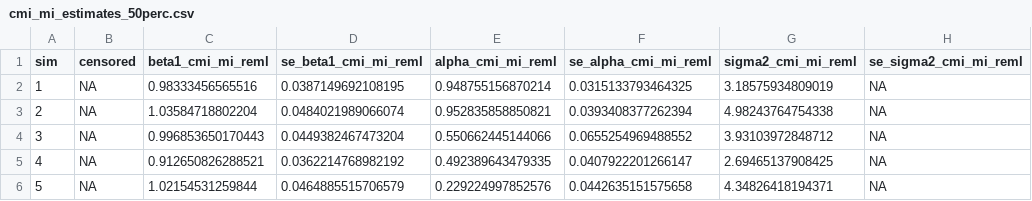
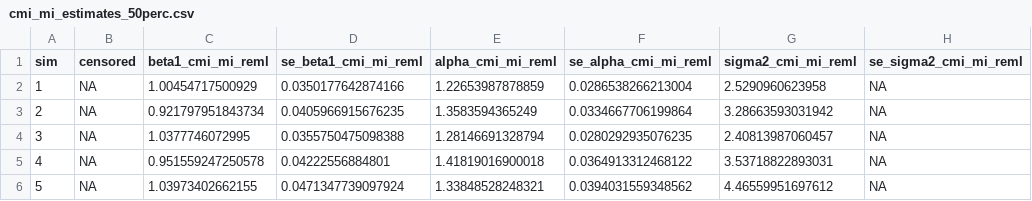
Before and after one commit to Tanya-Garcia-Lab/ACEimpute, a CSV file: Manuscript_Simulations/Correctly_Specified_Imputation_Model/sim_results/cmi_mi_estimates_50perc.csv, drawn as a sheet.

Commit message:
Reran with imputeCensoRd

```diff
--- a/Manuscript_Simulations/Correctly_Specified_Imputation_Model/sim_results/cmi_mi_estimates_50perc.csv
+++ b/Manuscript_Simulations/Correctly_Specified_Imputation_Model/sim_results/cmi_mi_estimates_50perc.csv
@@ -1,6 +1,6 @@
 "sim","censored","beta1_cmi_mi_reml","se_beta1_cmi_mi_reml","alpha_cmi_mi_reml","se_alpha_cmi_mi_reml","sigma2_cmi_mi_reml","se_sigma2_cmi_mi_reml"
-1,NA,0.98333456565516,0.0387149692108195,0.948755156870214,0.0315133793464325,3.18575934809019,NA
-2,NA,1.03584718802204,0.0484021989066074,0.952835858850821,0.0393408377262394,4.98243764754338,NA
-3,NA,0.996853650170443,0.0449382467473204,0.550662445144066,0.0655254969488552,3.93103972848712,NA
-4,NA,0.912650826288521,0.0362214768982192,0.492389643479335,0.0407922201266147,2.69465137908425,NA
-5,NA,1.02154531259844,0.0464885515706579,0.229224997852576,0.0442635151575658,4.34826418194371,NA
+1,NA,1.00454717500929,0.0350177642874166,1.22653987878859,0.0286538266213004,2.5290960623958,NA
+2,NA,0.921797951843734,0.0405966915676235,1.3583594365249,0.0334667706199864,3.28663593031942,NA
+3,NA,1.0377746072995,0.0355750475098388,1.28146691328794,0.0280292935076235,2.40813987060457,NA
+4,NA,0.951559247250578,0.04222556884801,1.41819016900018,0.0364913312468122,3.53718822893031,NA
+5,NA,1.03973402662155,0.0471347739097924,1.33848528248321,0.0394031559348562,4.46559951697612,NA
```
Also changed, not shown: Manuscript_Simulations/Correctly_Specified_Imputation_Model/sim_results/cmi_mi_estimates_25perc.csv, Manuscript_Simulations/Correctly_Specified_Imputation_Model/sim_results/cmi_mi_estimates_75perc.csv.
